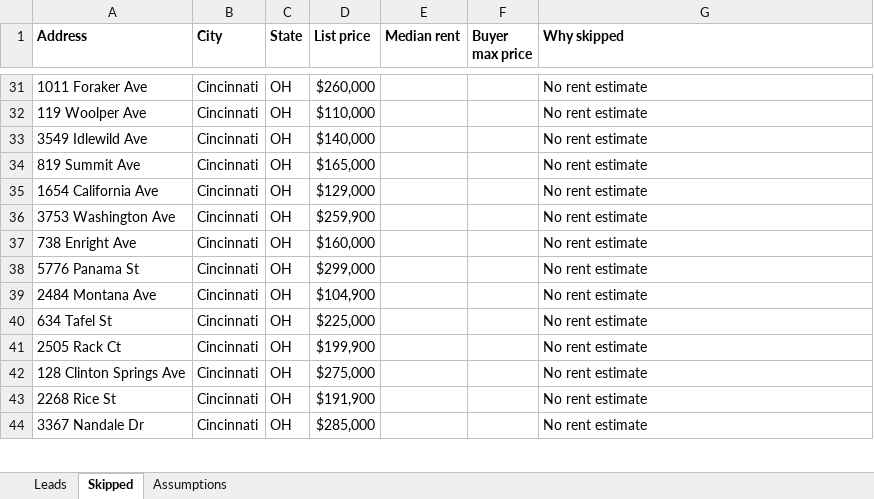
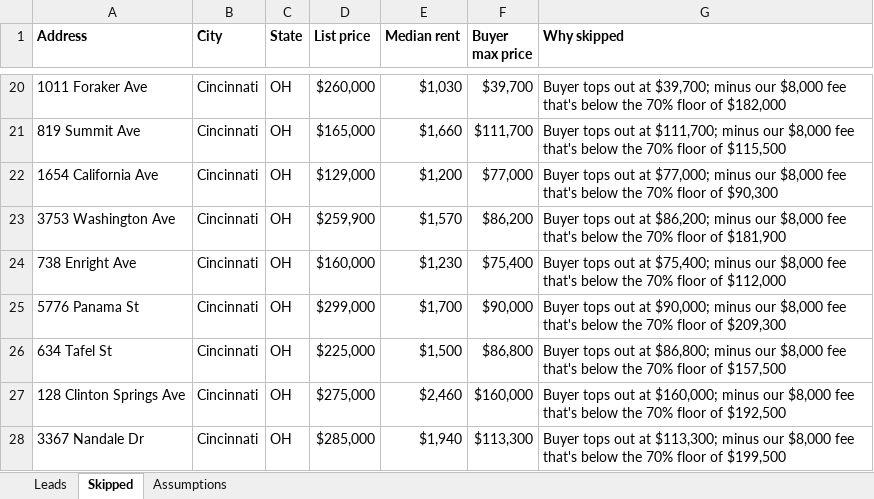
Before and after one commit to thomaswright03/wholesale-deal-finder, an Excel workbook: latest/leads.xlsx, sheet Skipped, drawn as a sheet; only a part is shown, gaps mark what is left out; values as stored, in another font and other column widths than the file's, no borders; removed rows and columns are numbered as before the commit, all else as after; the diff covers the shown part only; the diff names each change by its address in the sheet, - before the commit and + after, or states it on an @@ line.

```diff
--- a/latest/leads.xlsx (sheet Skipped)
+++ b/latest/leads.xlsx (sheet Skipped)
-E20 (Median rent): (empty)
+E20 (Median rent): $1,030
-F20 (Buyer max price): (empty)
+F20 (Buyer max price): $39,700
-G20 (Why skipped): No rent estimate
+G20 (Why skipped): Buyer tops out at $39,700; minus our $8,000 fee that's below the 70% floor of $182,000
-row 32: 119 Woolper Ave | Cincinnati | OH | $110,000 |  |  | No rent estimate
-row 33: 3549 Idlewild Ave | Cincinnati | OH | $140,000 |  |  | No rent estimate
-E21 (Median rent): (empty)
+E21 (Median rent): $1,660
-F21 (Buyer max price): (empty)
+F21 (Buyer max price): $111,700
-G21 (Why skipped): No rent estimate
+G21 (Why skipped): Buyer tops out at $111,700; minus our $8,000 fee that's below the 70% floor of $115,500
-E22 (Median rent): (empty)
+E22 (Median rent): $1,200
-F22 (Buyer max price): (empty)
+F22 (Buyer max price): $77,000
-G22 (Why skipped): No rent estimate
+G22 (Why skipped): Buyer tops out at $77,000; minus our $8,000 fee that's below the 70% floor of $90,300
-E23 (Median rent): (empty)
+E23 (Median rent): $1,570
-F23 (Buyer max price): (empty)
+F23 (Buyer max price): $86,200
-G23 (Why skipped): No rent estimate
+G23 (Why skipped): Buyer tops out at $86,200; minus our $8,000 fee that's below the 70% floor of $181,900
-E24 (Median rent): (empty)
+E24 (Median rent): $1,230
-F24 (Buyer max price): (empty)
+F24 (Buyer max price): $75,400
-G24 (Why skipped): No rent estimate
+G24 (Why skipped): Buyer tops out at $75,400; minus our $8,000 fee that's below the 70% floor of $112,000
-E25 (Median rent): (empty)
+E25 (Median rent): $1,700
-F25 (Buyer max price): (empty)
+F25 (Buyer max price): $90,000
-G25 (Why skipped): No rent estimate
+G25 (Why skipped): Buyer tops out at $90,000; minus our $8,000 fee that's below the 70% floor of $209,300
-row 39: 2484 Montana Ave | Cincinnati | OH | $104,900 |  |  | No rent estimate
-E26 (Median rent): (empty)
+E26 (Median rent): $1,500
-F26 (Buyer max price): (empty)
+F26 (Buyer max price): $86,800
-G26 (Why skipped): No rent estimate
+G26 (Why skipped): Buyer tops out at $86,800; minus our $8,000 fee that's below the 70% floor of $157,500
-row 41: 2505 Rack Ct | Cincinnati | OH | $199,900 |  |  | No rent estimate
-E27 (Median rent): (empty)
+E27 (Median rent): $2,460
-F27 (Buyer max price): (empty)
+F27 (Buyer max price): $160,000
-G27 (Why skipped): No rent estimate
+G27 (Why skipped): Buyer tops out at $160,000; minus our $8,000 fee that's below the 70% floor of $192,500
-row 43: 2268 Rice St | Cincinnati | OH | $191,900 |  |  | No rent estimate
-E28 (Median rent): (empty)
+E28 (Median rent): $1,940
-F28 (Buyer max price): (empty)
+F28 (Buyer max price): $113,300
-G28 (Why skipped): No rent estimate
+G28 (Why skipped): Buyer tops out at $113,300; minus our $8,000 fee that's below the 70% floor of $199,500
```
Also changed, not shown: 103 removed rows and 906 edited cells elsewhere in this sheet, sheet Leads, 2 other files.
